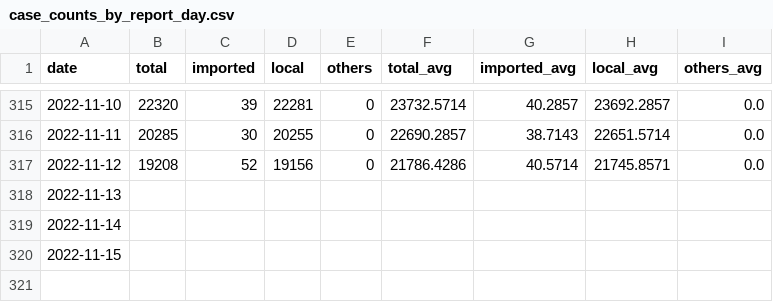
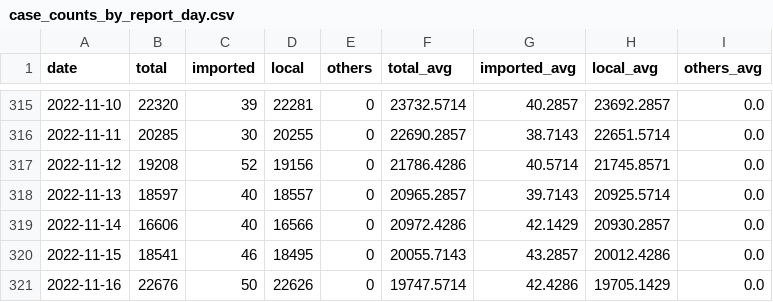
Before and after one commit to Linc-tw/COVID_breakdown, a CSV file: processed_data/2022/case_counts_by_report_day.csv, drawn as a sheet; only a part is shown, gaps mark what is left out.

```diff
--- a/processed_data/2022/case_counts_by_report_day.csv
+++ b/processed_data/2022/case_counts_by_report_day.csv
@@ -317,4 +317,5 @@ date,total,imported,local,others,total_avg,imported_avg,local_avg,others_avg
 2022-11-12,19208,52,19156,0,21786.4286,40.5714,21745.8571,0.0
-2022-11-13,,,,,,,,
-2022-11-14,,,,,,,,
-2022-11-15,,,,,,,,
+2022-11-13,18597,40,18557,0,20965.2857,39.7143,20925.5714,0.0
+2022-11-14,16606,40,16566,0,20972.4286,42.1429,20930.2857,0.0
+2022-11-15,18541,46,18495,0,20055.7143,43.2857,20012.4286,0.0
+2022-11-16,22676,50,22626,0,19747.5714,42.4286,19705.1429,0.0
```
Also changed, not shown: processed_data/2022/local_case_per_county.csv, processed_data/overall/local_case_per_county.csv, 52 other files.
